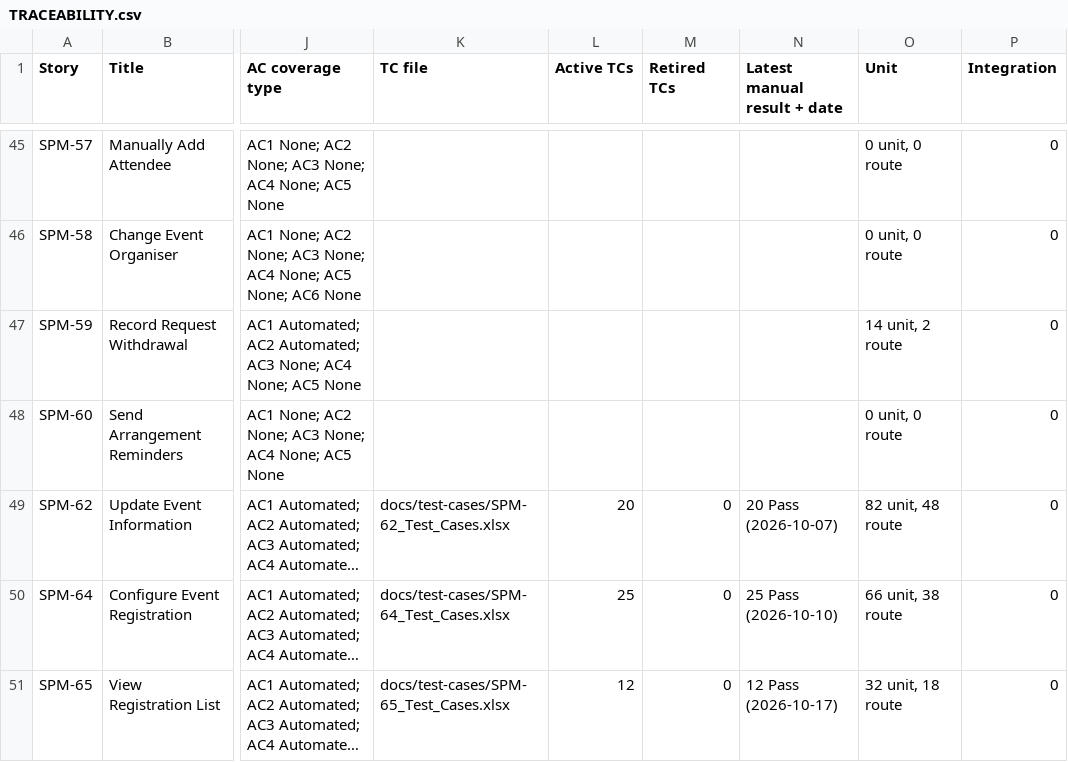
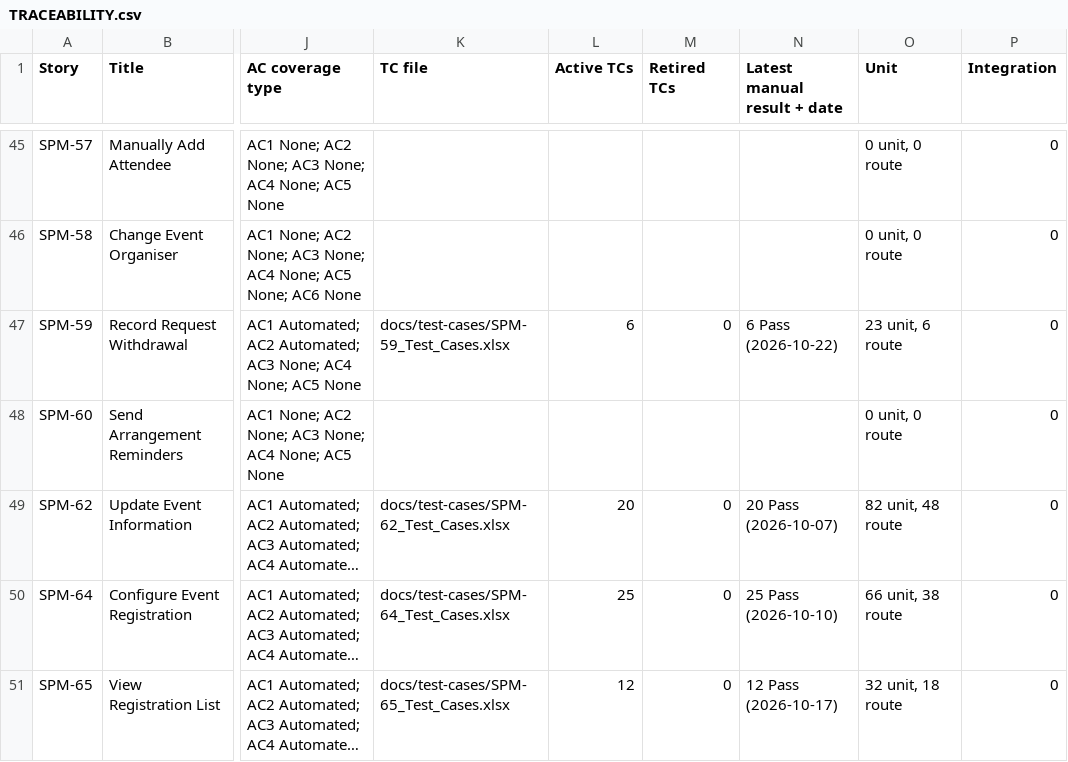
Before and after one commit to kchoongg/IS212, a CSV file: docs/traceability/TRACEABILITY.csv, drawn as a sheet; only a part is shown, gaps mark what is left out; long unchanged cells end in …; the diff names each change by its address in the sheet, - before the commit and + after, or states it on an @@ line.

```diff
--- a/docs/traceability/TRACEABILITY.csv
+++ b/docs/traceability/TRACEABILITY.csv
-K47 (TC file): (empty)
+K47 (TC file): docs/test-cases/SPM-59_Test_Cases.xlsx
-L47 (Active TCs): (empty)
+L47 (Active TCs): 6
-M47 (Retired TCs): (empty)
+M47 (Retired TCs): 0
-N47 (Latest manual result + date): (empty)
+N47 (Latest manual result + date): 6 Pass (2026-10-22)
-O47 (Unit): 14 unit, 2 route
+O47 (Unit): 23 unit, 6 route
```
Also changed, not shown: 17 other files.
